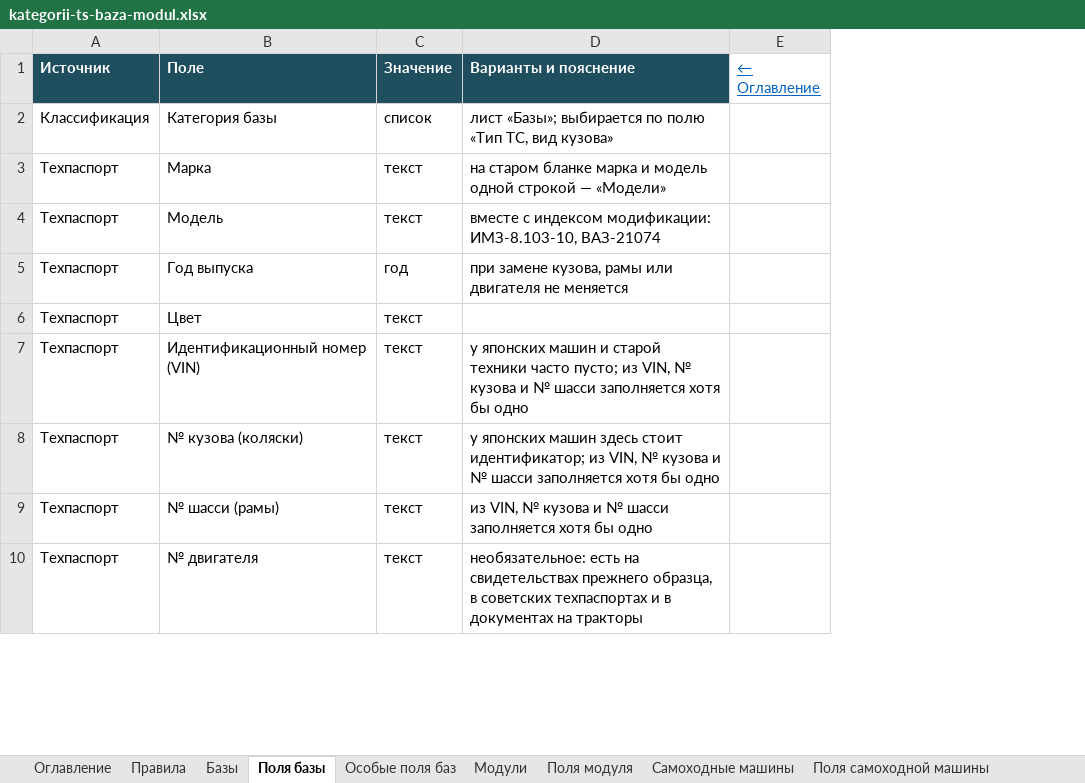
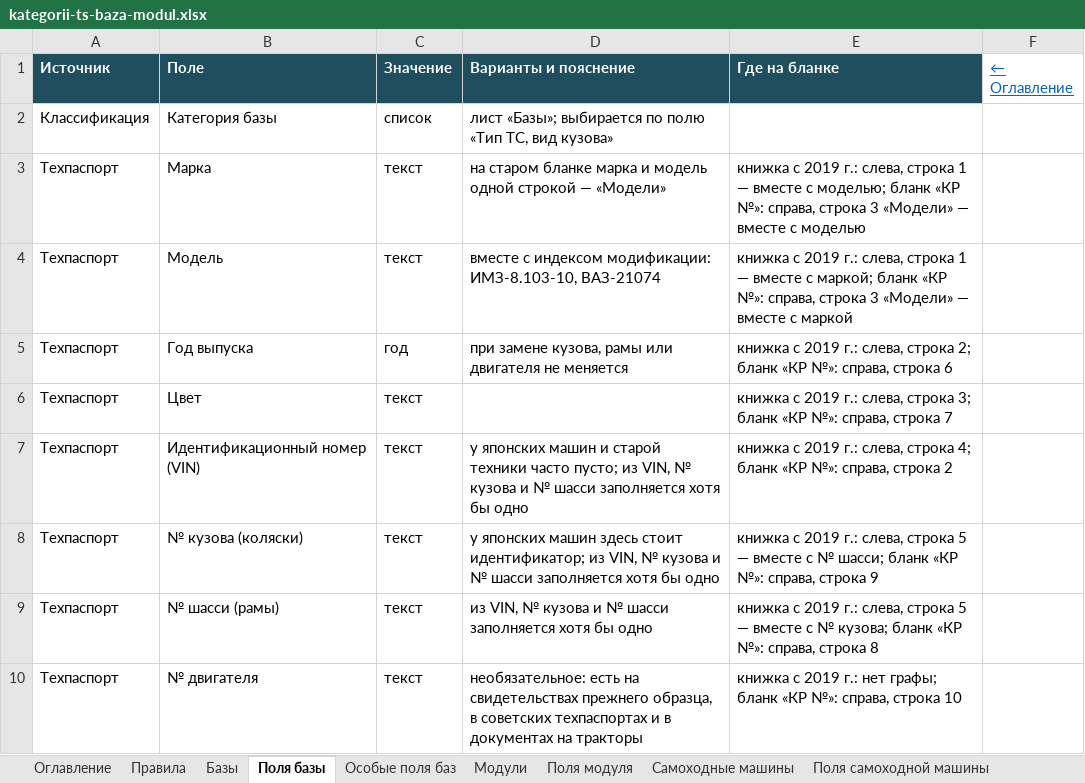
Before and after one commit to NMOsminnov-b-expert/inside, an Excel workbook: docs/kategorii-ts-baza-modul.xlsx, sheet Поля базы, drawn as a sheet; only a part is shown; values as stored, in another font and other column widths than the file's, no borders; the diff names each change by its address in the sheet, - before the commit and + after, or states it on an @@ line.

Commit message:
Карточка ТС: база и модули, поля в порядке граф свидетельства
Карточка ОЦ «Транспортные средства» перестроена по справочнику
категоризации. Блок «Вид объекта» выбирает транспортное средство,
самоходную машину или отдельный модуль и ведёт каскадом к базе или
виду. «Машина» и «Регистрация» идут в порядке граф свидетельства; у
каждого поля метка «ТП» или «осмотр», в подсказке — где графа на книжке
2019 года и на бланке «КР №». Модули — таблица и форма выбранного,
дополнительные параметры — с подсказками, что обычно вписывают. VIN
больше не обрезается: несоответствие стандарту — предупреждение.

Данные карточки собираются скриптом из того же справочника, что и
книга docs/kategorii-ts-baza-modul.xlsx. Карточка ТС в гражданском
здании пока на прежней схеме.

Подготовлено в Claude Code по задаче Осминова Н.

```diff
--- a/docs/kategorii-ts-baza-modul.xlsx (sheet Поля базы)
+++ b/docs/kategorii-ts-baza-modul.xlsx (sheet Поля базы)
+column E (Где на бланке), rows 3-10: книжка с 2019 г.: слева, строка 1 — вместе с моделью; бланк «КР №»: справа, строка 3 «Модели» — вместе с моделью | книжка с 2019 г.: слева, строка 1 — вместе с маркой; бланк «КР №»: справа, строка 3 «Модели» — вместе с маркой | книжка с 2019 г.: слева, строка 2; бланк «КР №»: справа, строка 6 | книжка с 2019 г.: слева, строка 3; бланк «КР №»: справа, строка 7 | книжка с 2019 г.: слева, строка 4; бланк «КР №»: справа, строка 2 | книжка с 2019 г.: слева, строка 5 — вместе с № шасси; бланк «КР №»: справа, строка 9 | книжка с 2019 г.: слева, строка 5 — вместе с № кузова; бланк «КР №»: справа, строка 8 | книжка с 2019 г.: нет графы; бланк «КР №»: справа, строка 10
```
Also changed, not shown: sheet Оглавление, 13 other files.
